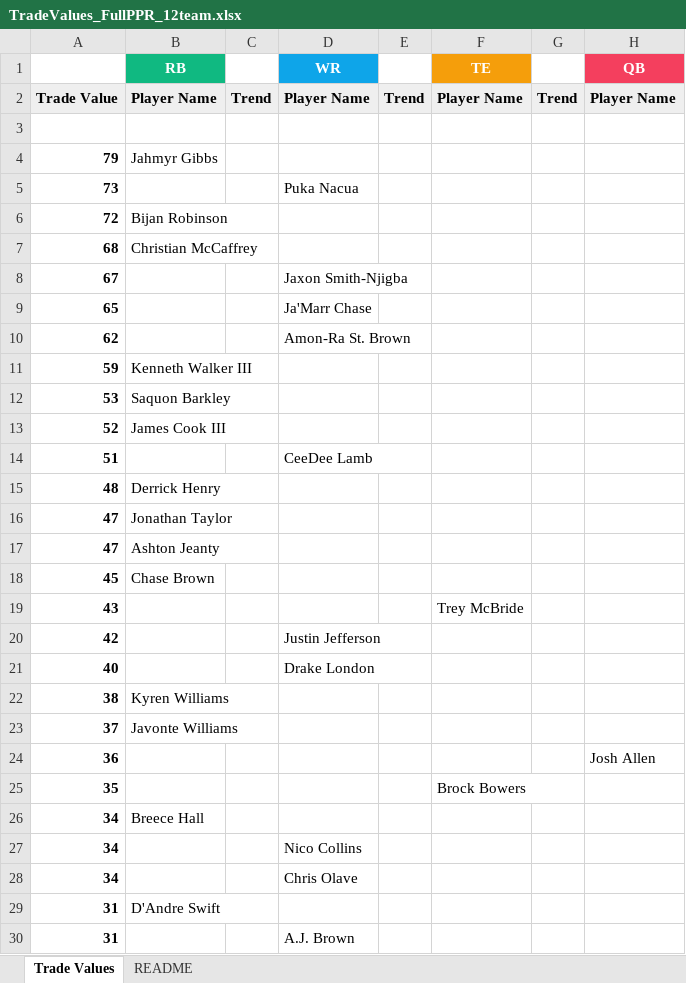
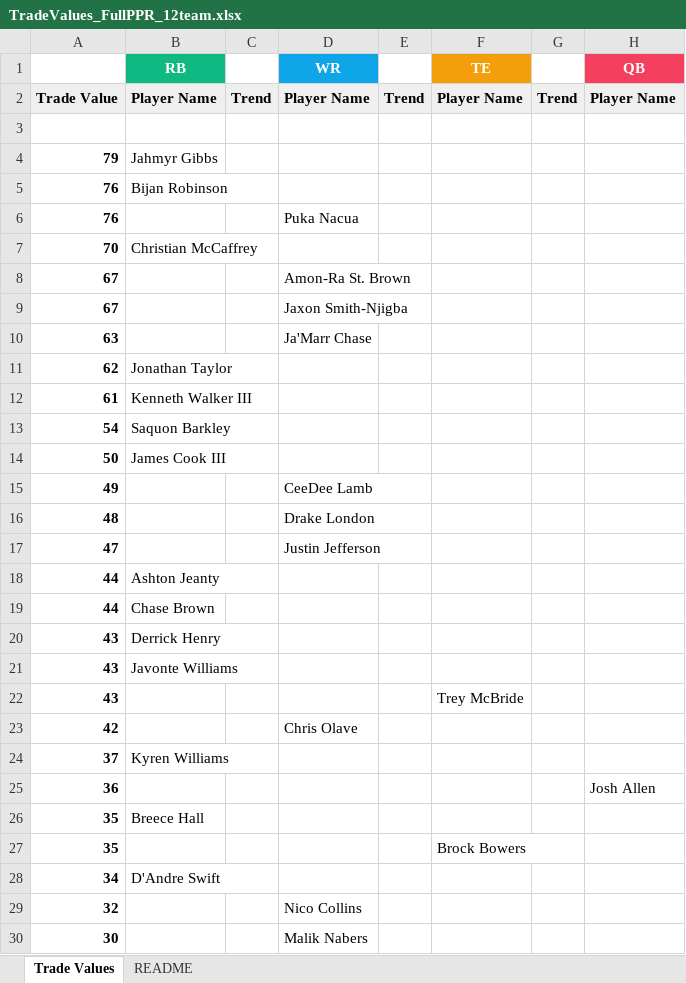
Before and after one commit to seoularpro/OddsVis, an Excel workbook: TradeValueSheets/TradeValues_FullPPR_12team.xlsx, sheet Trade Values, drawn as a sheet; only a part is shown; values as stored, in another font and other column widths than the file's, no borders; removed rows and columns are numbered as before the commit, all else as after; the diff covers the shown part only; the diff names each change by its address in the sheet, - before the commit and + after, or states it on an @@ line.

Commit message:
Revert "Update trade value sheets"
This reverts commit 7912be729759b44d4eef62af7e02316ffaac2d0c.

```diff
--- a/TradeValueSheets/TradeValues_FullPPR_12team.xlsx (sheet Trade Values)
+++ b/TradeValueSheets/TradeValues_FullPPR_12team.xlsx (sheet Trade Values)
-row 5: 73 |  |  | Puka Nacua
-A5: 72
+A5: 76
-row 7: 68 | Christian McCaffrey
+row 6: 76 |  |  | Puka Nacua
+row 7: 70 | Christian McCaffrey
+row 8: 67 |  |  | Amon-Ra St. Brown
-A10: 65
+A10: 63
-B11 (RB): (empty)
+B11 (RB): Jonathan Taylor
-D11 (WR): Amon-Ra St. Brown
+D11 (WR): (empty)
-A12: 59
+A12: 61
-A13: 53
+A13: 54
-A14: 52
+A14: 50
-A15: 51
+A15: 49
-B16 (RB): Derrick Henry
+B16 (RB): (empty)
-D16 (WR): (empty)
+D16 (WR): Drake London
-B17 (RB): Jonathan Taylor
+B17 (RB): (empty)
-D17 (WR): (empty)
+D17 (WR): Justin Jefferson
-A18: 47
+A18: 44
-A19: 45
+A19: 44
+row 20: 43 | Derrick Henry
+row 21: 43 | Javonte Williams
-D23 (WR): Justin Jefferson
+D23 (WR): Chris Olave
-row 21: 40 |  |  | Drake London
-row 22: 38 | Kyren Williams
-B24 (RB): Javonte Williams
+B24 (RB): Kyren Williams
+row 26: 35 | Breece Hall
-B28 (RB): Breece Hall
+B28 (RB): D'Andre Swift
-A29: 34
+A29: 32
-row 28: 34 |  |  | Chris Olave
-row 29: 31 | D'Andre Swift
-row 30: 31 |  |  | A.J. Brown
+row 30: 30 |  |  | Malik Nabers
```
Also changed, not shown: 18 added rows, 18 removed rows, 1 moved row and 21 edited cells elsewhere in this sheet, sheet README, TradeValueSheets/TradeValues_FullPPR_10team.xlsx, TradeValueSheets/TradeValues_FullPPR_8team.xlsx, 18 other files.
